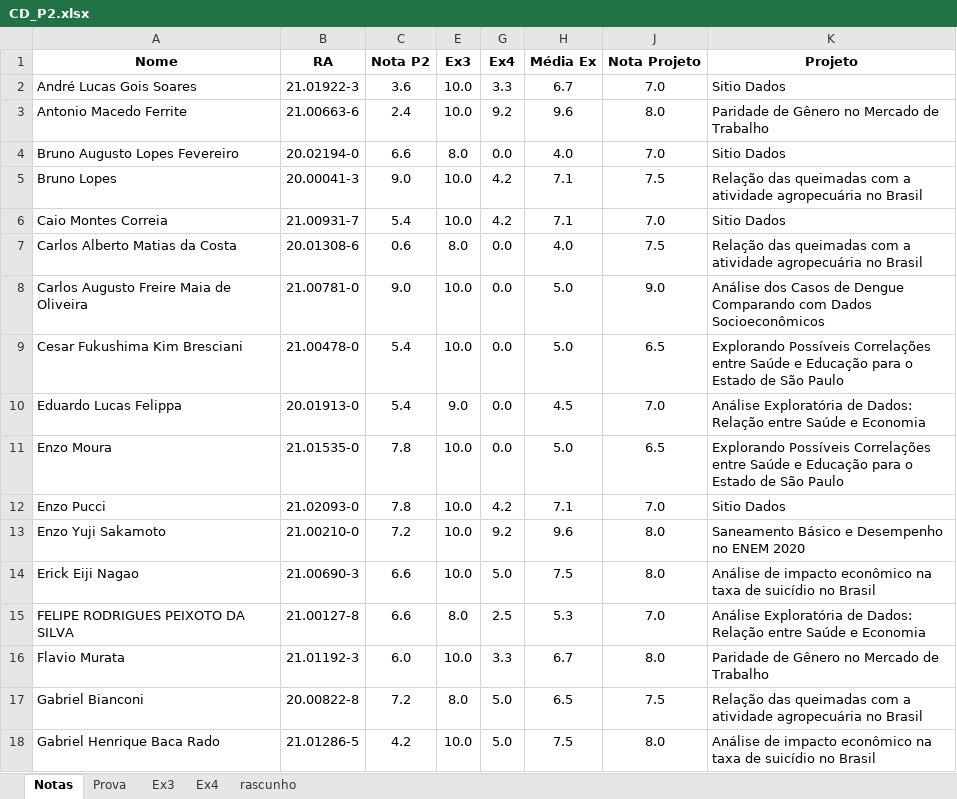
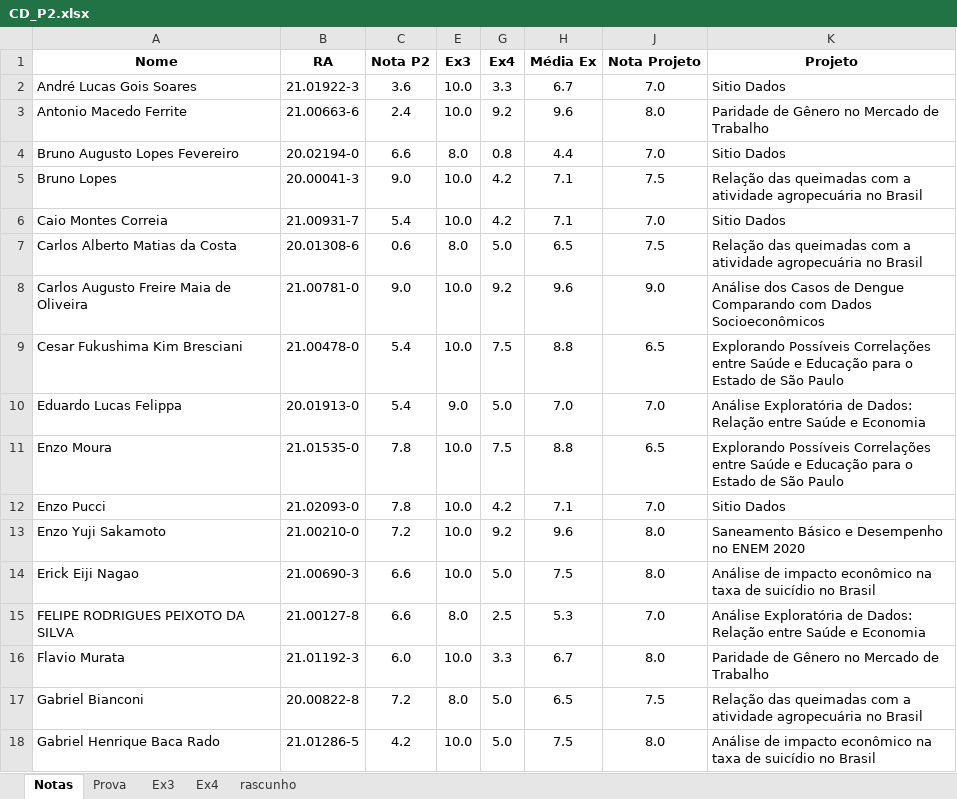
Before and after one commit to Rogerio-mack/IMT_CD_2025, an Excel workbook: CD_P2.xlsx, sheet Notas, drawn as a sheet; only a part is shown; values as stored, in another font and other column widths than the file's, no borders; the diff names each change by its address in the sheet, - before the commit and + after, or states it on an @@ line.

```diff
--- a/CD_P2.xlsx (sheet Notas)
+++ b/CD_P2.xlsx (sheet Notas)
-G4 (Ex4): 0.0
+G4 (Ex4): 0.8
-H4 (Média Ex): 4.0
+H4 (Média Ex): 4.4
-G7 (Ex4): 0.0
+G7 (Ex4): 5.0
-H7 (Média Ex): 4.0
+H7 (Média Ex): 6.5
-G8 (Ex4): 0.0
+G8 (Ex4): 9.2
-H8 (Média Ex): 5.0
+H8 (Média Ex): 9.6
-G9 (Ex4): 0.0
+G9 (Ex4): 7.5
-H9 (Média Ex): 5.0
+H9 (Média Ex): 8.8
-G10 (Ex4): 0.0
+G10 (Ex4): 5.0
-H10 (Média Ex): 4.5
+H10 (Média Ex): 7.0
-G11 (Ex4): 0.0
+G11 (Ex4): 7.5
-H11 (Média Ex): 5.0
+H11 (Média Ex): 8.8
```
Also changed, not shown: sheet Ex4, hidden cells.
